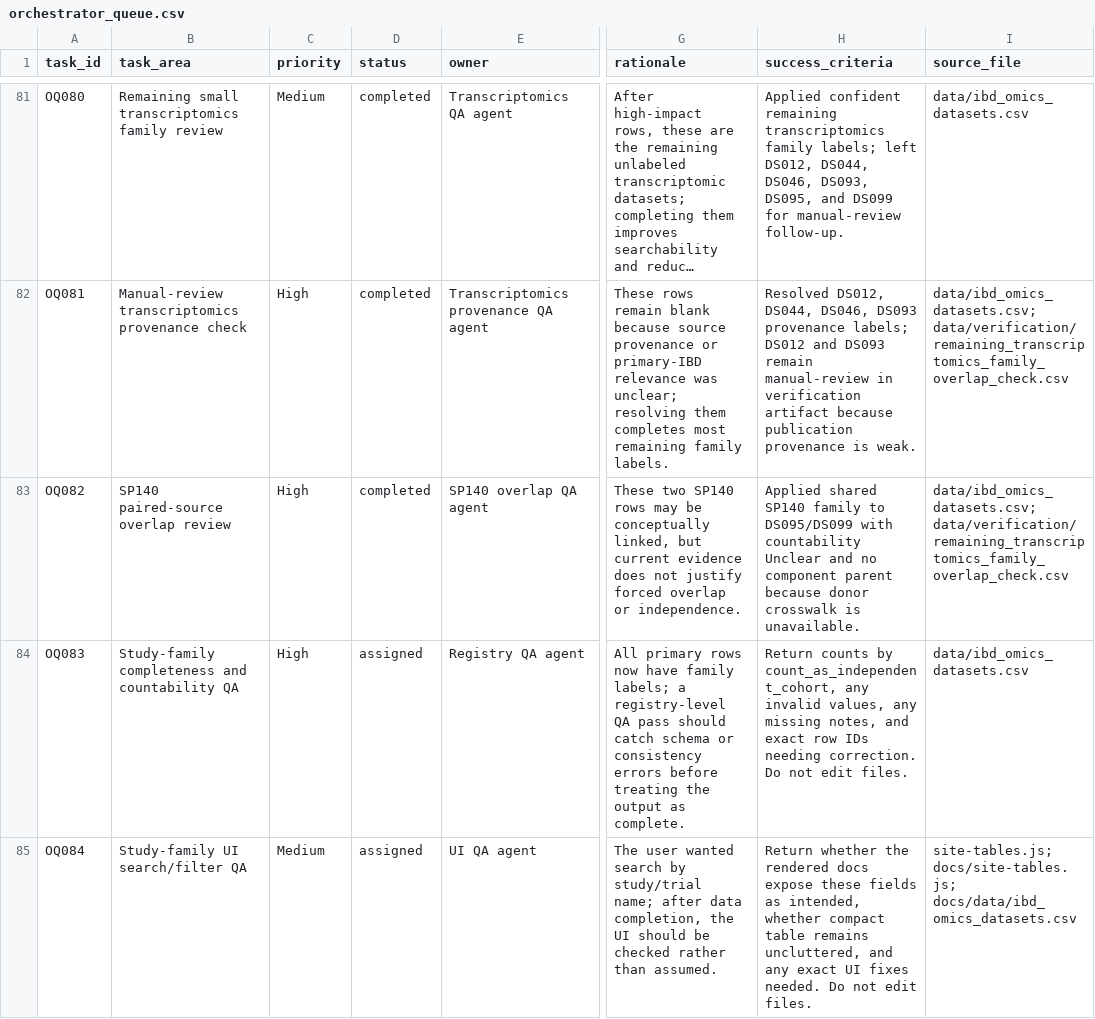
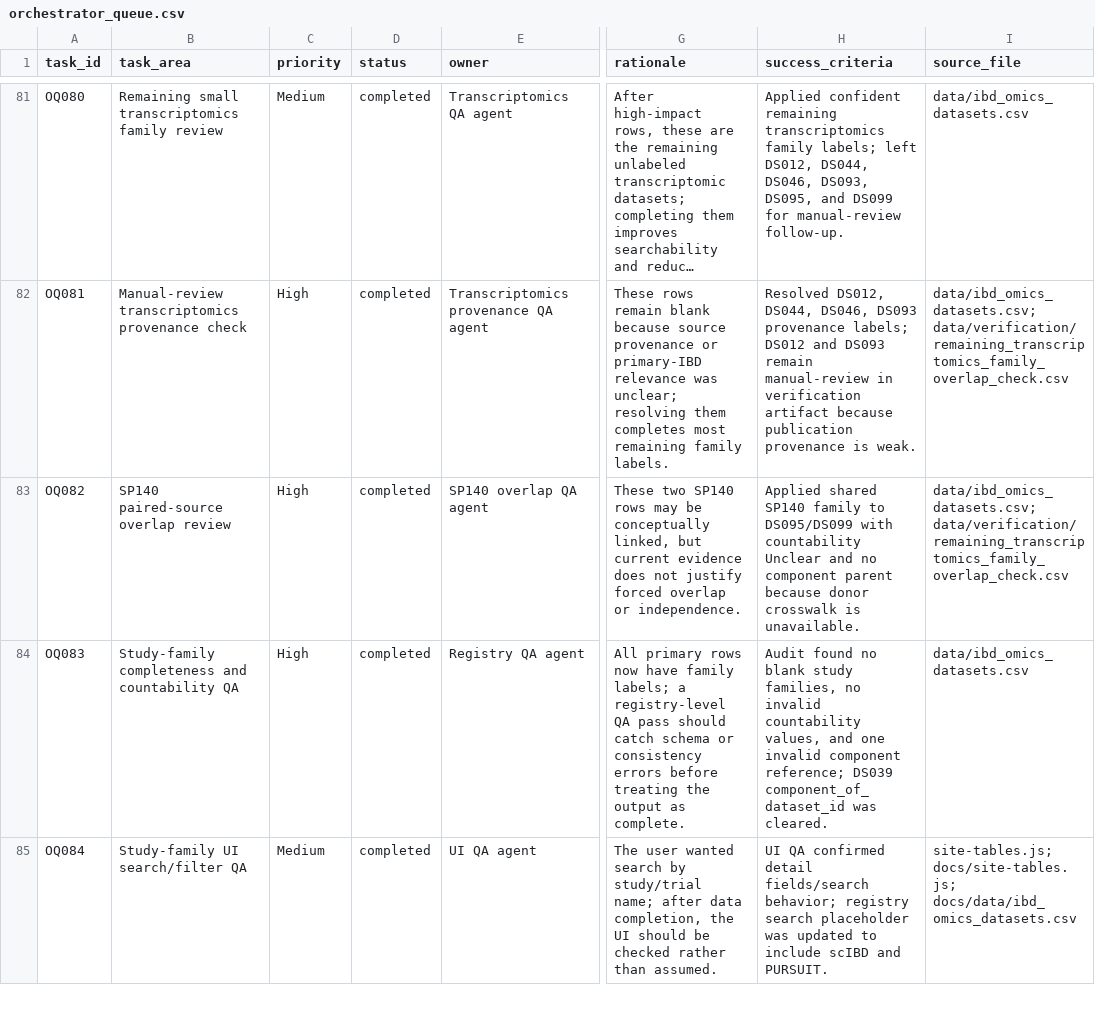
Before and after one commit to DahhamAlsoud/ibd-omics-explorer, a CSV file: data/orchestrator_queue.csv, drawn as a sheet; only a part is shown, gaps mark what is left out; long unchanged cells end in …; the diff covers the shown part only; the diff names each change by its address in the sheet, - before the commit and + after, or states it on an @@ line.

Commit message:
Add study-family QA fixes

```diff
--- a/data/orchestrator_queue.csv
+++ b/data/orchestrator_queue.csv
-D84:D85 (status): assigned
+D84:D85 (status): completed
-H84 (success_criteria): Return counts by count_as_independent_cohort, any invalid values, any missing notes, and exact row IDs needing correction. Do not edit files.
+H84 (success_criteria): Audit found no blank study families, no invalid countability values, and one invalid component reference; DS039 component_of_dataset_id was cleared.
-H85 (success_criteria): Return whether the rendered docs expose these fields as intended, whether compact table remains uncluttered, and any exact UI fixes needed. Do not edit files.
+H85 (success_criteria): UI QA confirmed detail fields/search behavior; registry search placeholder was updated to include scIBD and PURSUIT.
```
Also changed, not shown: 2 added rows elsewhere in this file, data/ibd_omics_datasets.csv, docs/data/ibd_omics_datasets.csv, 8 other files.
